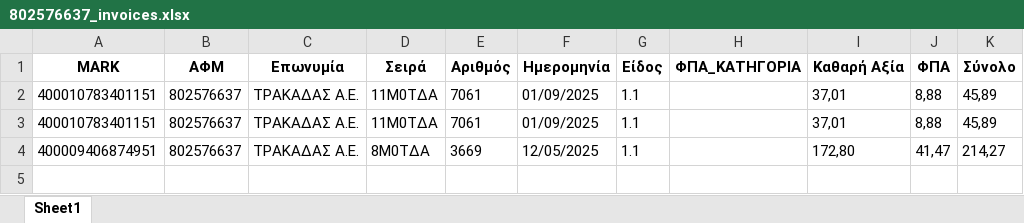
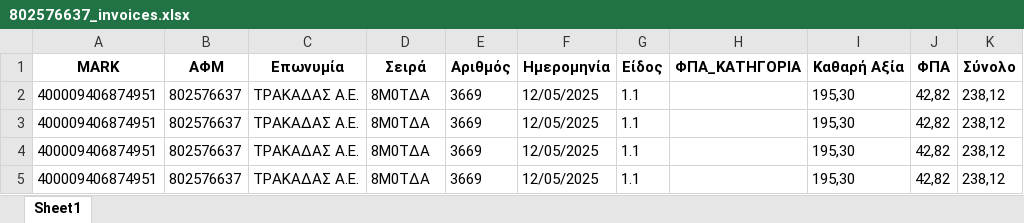
Before and after one commit to douradonis/Firebed_private, an Excel workbook: uploads/802576637_invoices.xlsx, sheet Sheet1, drawn as a sheet; values as stored, in another font and other column widths than the file's, no borders; removed rows and columns are numbered as before the commit, all else as after; the diff names each change by its address in the sheet, - before the commit and + after, or states it on an @@ line.

```diff
--- a/uploads/802576637_invoices.xlsx (sheet Sheet1)
+++ b/uploads/802576637_invoices.xlsx (sheet Sheet1)
-row 2: 400010783401151 | 802576637 | ΤΡΑΚΑΔΑΣ Α.Ε. | 11Μ0ΤΔΑ | 7061 | 01/09/2025 | 1.1 |  | 37,01 | 8,88 | 45,89
-row 3: 400010783401151 | 802576637 | ΤΡΑΚΑΔΑΣ Α.Ε. | 11Μ0ΤΔΑ | 7061 | 01/09/2025 | 1.1 |  | 37,01 | 8,88 | 45,89
-I2 (Καθαρή Αξία): 172,80
+I2 (Καθαρή Αξία): 195,30
-J2 (ΦΠΑ): 41,47
+J2 (ΦΠΑ): 42,82
-K2 (Σύνολο): 214,27
+K2 (Σύνολο): 238,12
+row 3: 400009406874951 | 802576637 | ΤΡΑΚΑΔΑΣ Α.Ε. | 8Μ0ΤΔΑ | 3669 | 12/05/2025 | 1.1 |  | 195,30 | 42,82 | 238,12
+row 4: 400009406874951 | 802576637 | ΤΡΑΚΑΔΑΣ Α.Ε. | 8Μ0ΤΔΑ | 3669 | 12/05/2025 | 1.1 |  | 195,30 | 42,82 | 238,12
+row 5: 400009406874951 | 802576637 | ΤΡΑΚΑΔΑΣ Α.Ε. | 8Μ0ΤΔΑ | 3669 | 12/05/2025 | 1.1 |  | 195,30 | 42,82 | 238,12
```
Also changed, not shown: 5 other files.
